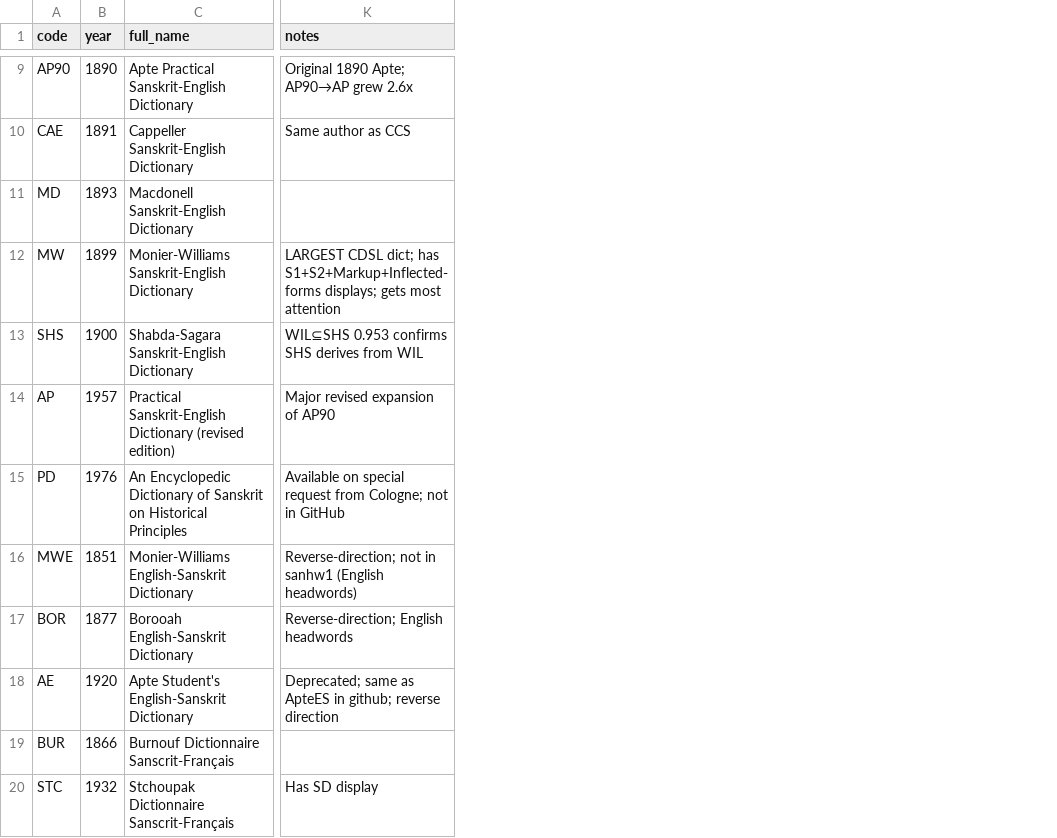
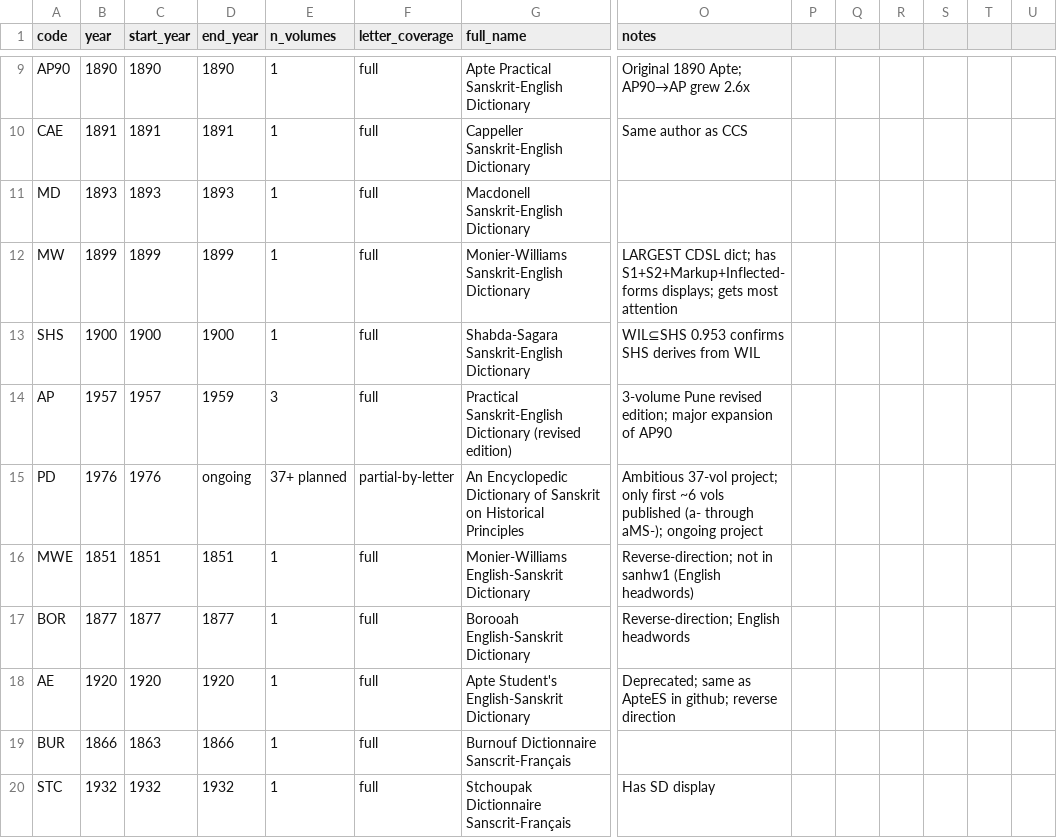
Before and after one commit to sanskrit-lexicon/csl-observatory, a CSV file: data/dictionary_inventory.csv, drawn as a sheet; only a part is shown, gaps mark what is left out; addresses are those after the commit; the diff covers the shown part only; the diff names each change by its address in the sheet, - before the commit and + after, or states it on an @@ line.

Commit message:
data(lex): add KCH (Kochergina 1978) + multi-volume metadata (start_year, end_year, n_volumes, letter_coverage) for all 47 dicts

```diff
--- a/data/dictionary_inventory.csv
+++ b/data/dictionary_inventory.csv
+column C (start_year), rows 9-20: 1890 | 1891 | 1893 | 1899 | 1900 | 1957 | 1976 | 1851 | 1877 | 1920 | 1863 | 1932
+column D (end_year), rows 9-20: 1890 | 1891 | 1893 | 1899 | 1900 | 1959 | ongoing | 1851 | 1877 | 1920 | 1866 | 1932
+column E (n_volumes), rows 9-20: 1 | 1 | 1 | 1 | 1 | 3 | 37+ planned | 1 | 1 | 1 | 1 | 1
+column F (letter_coverage), rows 9-20: full | full | full | full | full | full | partial-by-letter | full | full | full | full | full
+column P, empty
+column Q, empty
+column R, empty
+column S, empty
+column T, empty
+column U, empty
-O14 (notes): Major revised expansion of AP90
+O14 (notes): 3-volume Pune revised edition; major expansion of AP90
-O15 (notes): Available on special request from Cologne; not in GitHub
+O15 (notes): Ambitious 37-vol project; only first ~6 vols published (a- through aMS-); ongoing project
```
Also changed, not shown: 1 added row and 7 edited cells elsewhere in this file.
